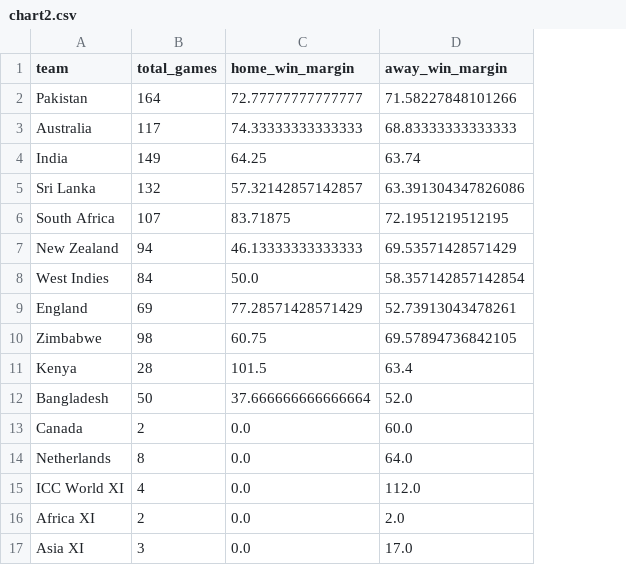
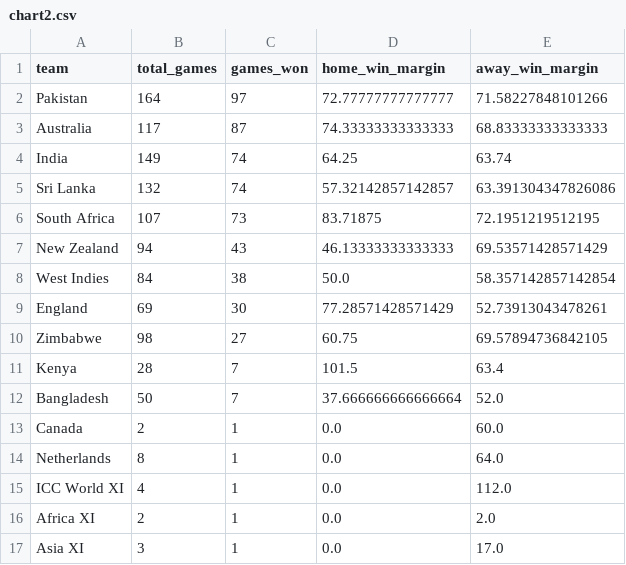
Before and after one commit to MurariPrasad/ucd-info-viz-dataset, a CSV file: chart2.csv, drawn as a sheet; the diff names each change by its address in the sheet, - before the commit and + after, or states it on an @@ line.

Commit message:
changed chart2

```diff
--- a/chart2.csv
+++ b/chart2.csv
+column C (games_won), rows 2-17: 97 | 87 | 74 | 74 | 73 | 43 | 38 | 30 | 27 | 7 | 7 | 1 | 1 | 1 | 1 | 1
```
